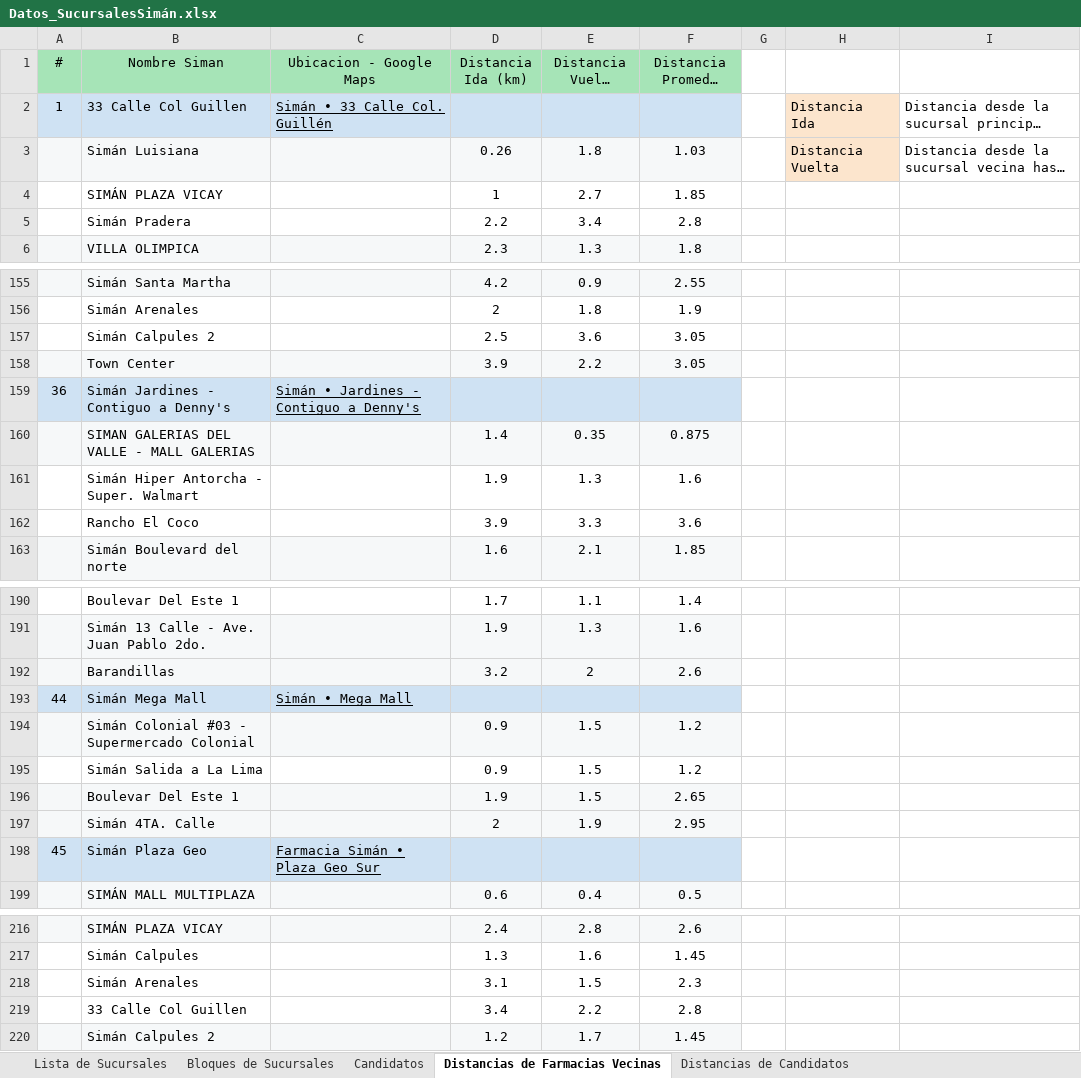
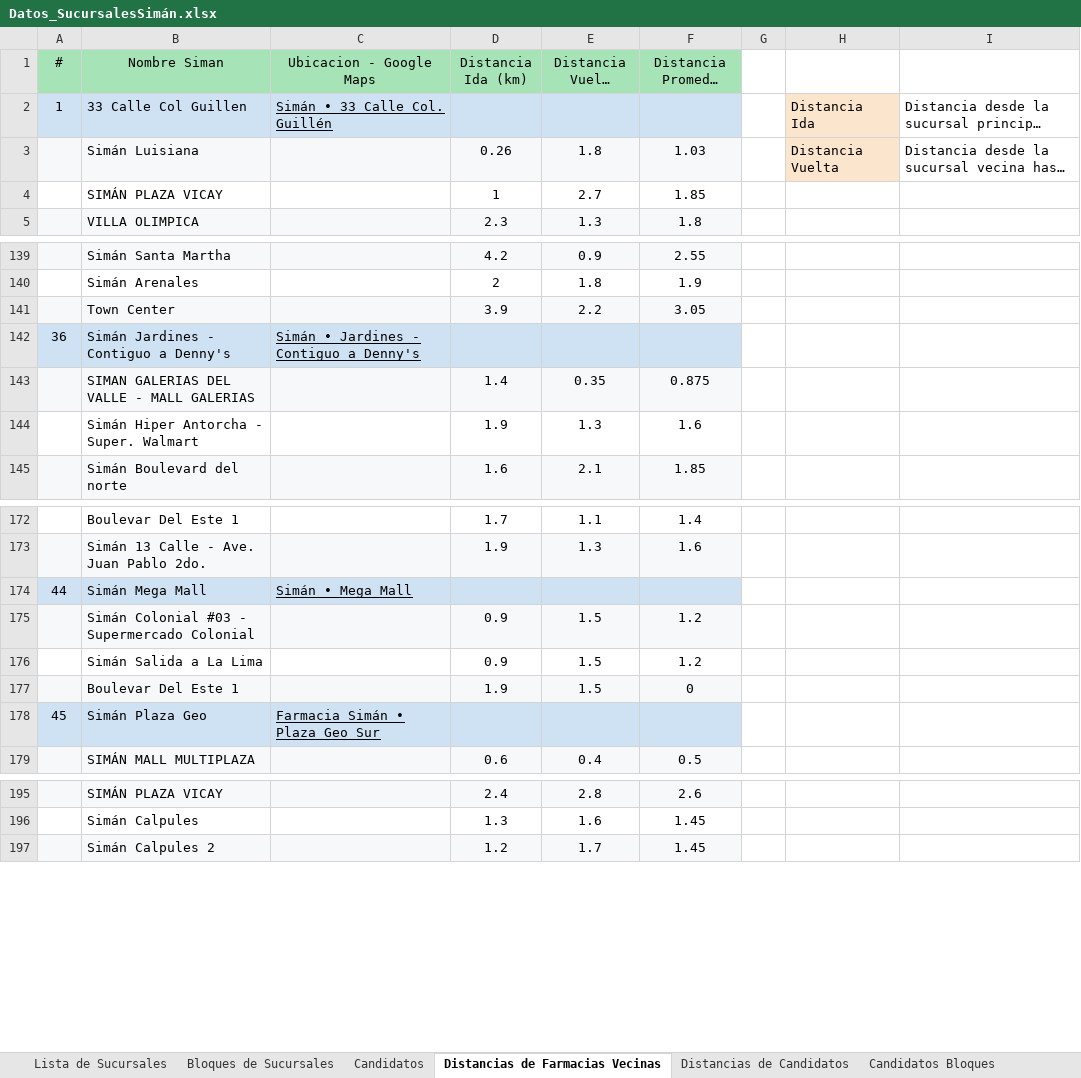
Before and after one commit to RoyGeova07/Discretas-Circuito-Hamiltoniano-Siman, an Excel workbook: Datos_SucursalesSimán.xlsx, sheet Distancias de Farmacias Vecinas, drawn as a sheet; only a part is shown, gaps mark what is left out; long unchanged cells end in …; values as stored, in another font and other column widths than the file's, no borders; removed rows and columns are numbered as before the commit, all else as after; the diff covers the shown part only; the diff names each change by its address in the sheet, - before the commit and + after, or states it on an @@ line.

```diff
--- a/Datos_SucursalesSimán.xlsx (sheet Distancias de Farmacias Vecinas)
+++ b/Datos_SucursalesSimán.xlsx (sheet Distancias de Farmacias Vecinas)
+sheet tab: Candidatos Bloques
-row 5:  | Simán Pradera |  | 2.2 | 3.4 | 2.8
-row 157:  | Simán Calpules 2 |  | 2.5 | 3.6 | 3.05
-row 162:  | Rancho El Coco |  | 3.9 | 3.3 | 3.6
-row 192:  | Barandillas |  | 3.2 | 2 | 2.6
-F177 (Distancia Promedio (km)): 2.65
+F177 (Distancia Promedio (km)): 0
-row 197:  | Simán 4TA. Calle |  | 2 | 1.9 | 2.95
-row 218:  | Simán Arenales |  | 3.1 | 1.5 | 2.3
-row 219:  | 33 Calle Col Guillen |  | 3.4 | 2.2 | 2.8
```
Also changed, not shown: 21 removed rows elsewhere in this sheet, formulas that keep their value, charts or pictures, 3 other files.
